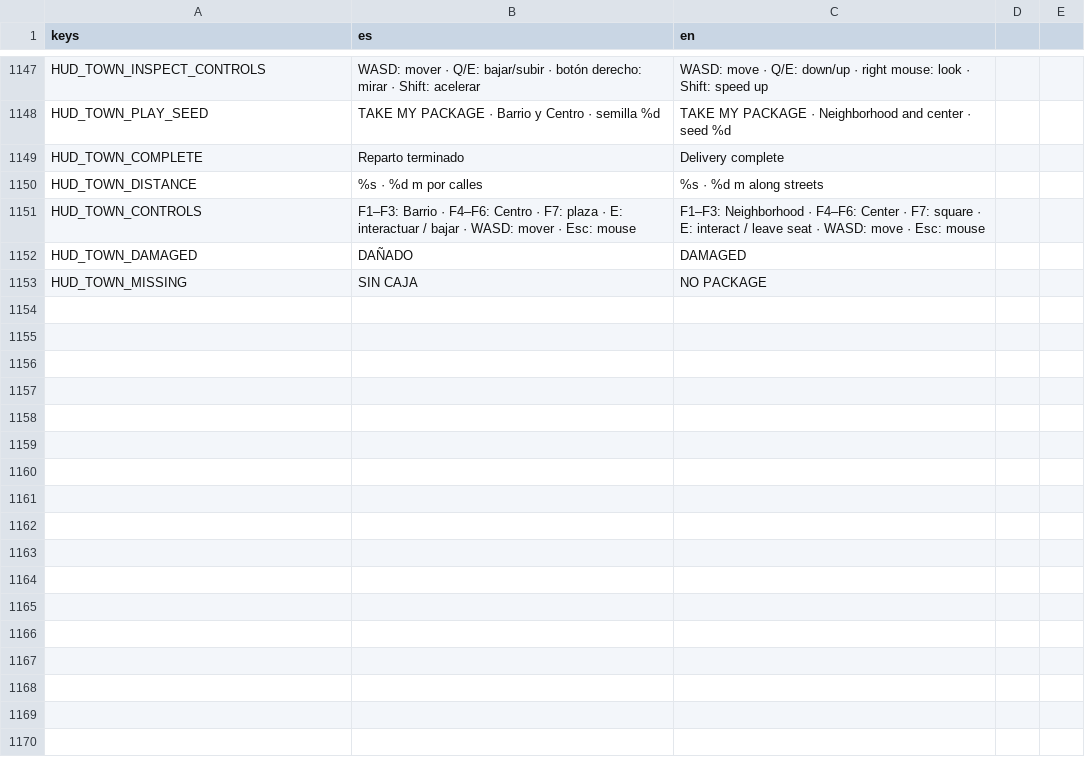
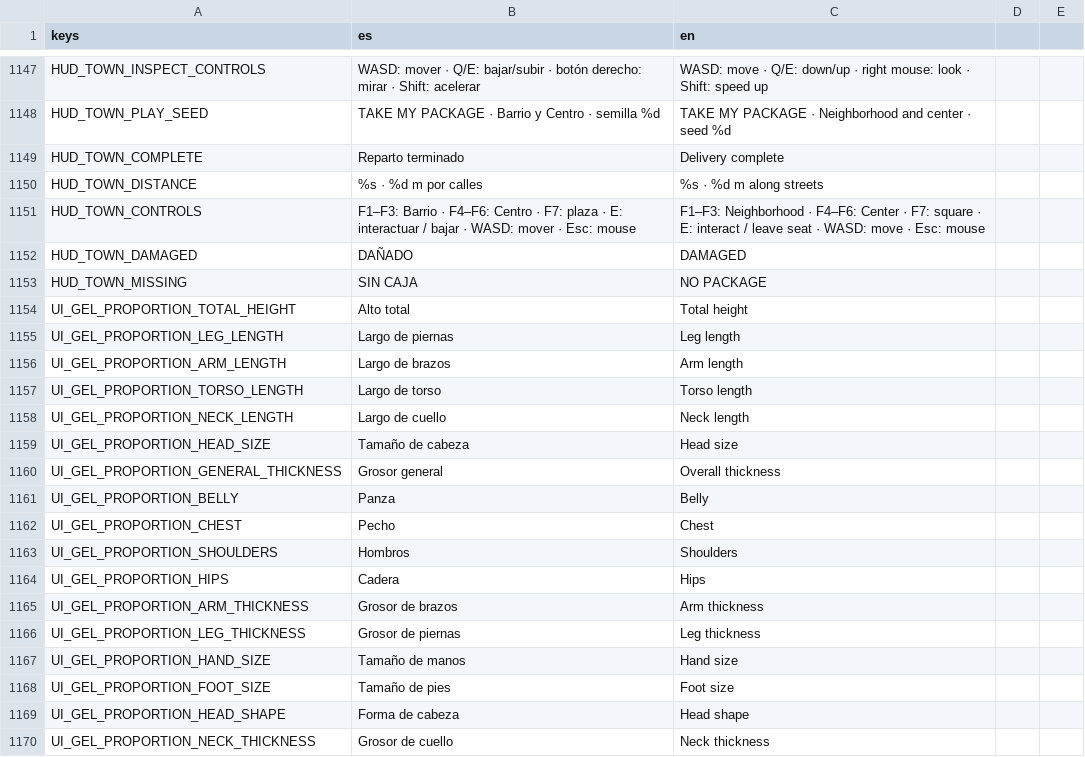
Before and after one commit to Delestal94/Prometeus, a CSV file: do-not-drop/translations/strings_ui.csv, drawn as a sheet; only a part is shown, gaps mark what is left out.

Commit message:
feat(gel): define editable body proportions (#354)
* feat(gel): define editable body proportions

* docs(gel): close body proportions resource task

* style(gel): wrap proportion test assertions

* fix(gel): localize proportion labels

```diff
--- a/do-not-drop/translations/strings_ui.csv
+++ b/do-not-drop/translations/strings_ui.csv
@@ -1171 +1171,18 @@ HUD_TOWN_DAMAGED,DAÑADO,DAMAGED
 HUD_TOWN_MISSING,SIN CAJA,NO PACKAGE
+UI_GEL_PROPORTION_TOTAL_HEIGHT,Alto total,Total height
+UI_GEL_PROPORTION_LEG_LENGTH,Largo de piernas,Leg length
+UI_GEL_PROPORTION_ARM_LENGTH,Largo de brazos,Arm length
+UI_GEL_PROPORTION_TORSO_LENGTH,Largo de torso,Torso length
+UI_GEL_PROPORTION_NECK_LENGTH,Largo de cuello,Neck length
+UI_GEL_PROPORTION_HEAD_SIZE,Tamaño de cabeza,Head size
+UI_GEL_PROPORTION_GENERAL_THICKNESS,Grosor general,Overall thickness
+UI_GEL_PROPORTION_BELLY,Panza,Belly
+UI_GEL_PROPORTION_CHEST,Pecho,Chest
+UI_GEL_PROPORTION_SHOULDERS,Hombros,Shoulders
+UI_GEL_PROPORTION_HIPS,Cadera,Hips
+UI_GEL_PROPORTION_ARM_THICKNESS,Grosor de brazos,Arm thickness
+UI_GEL_PROPORTION_LEG_THICKNESS,Grosor de piernas,Leg thickness
+UI_GEL_PROPORTION_HAND_SIZE,Tamaño de manos,Hand size
+UI_GEL_PROPORTION_FOOT_SIZE,Tamaño de pies,Foot size
+UI_GEL_PROPORTION_HEAD_SHAPE,Forma de cabeza,Head shape
+UI_GEL_PROPORTION_NECK_THICKNESS,Grosor de cuello,Neck thickness
```
Also changed, not shown: 5 other files.
